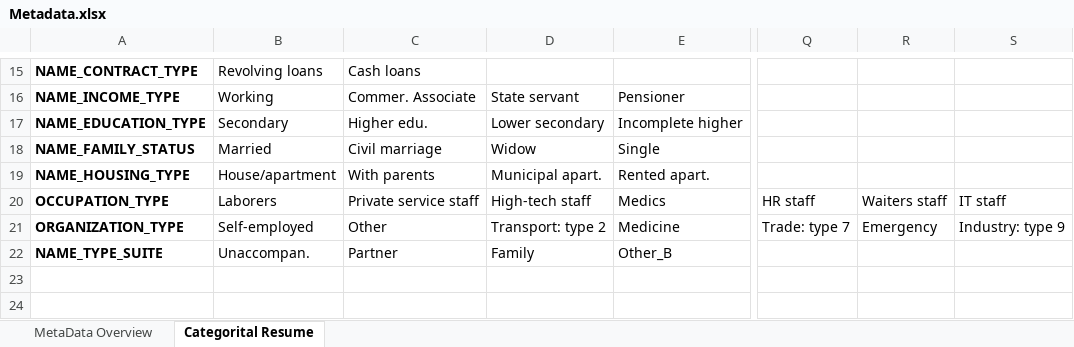
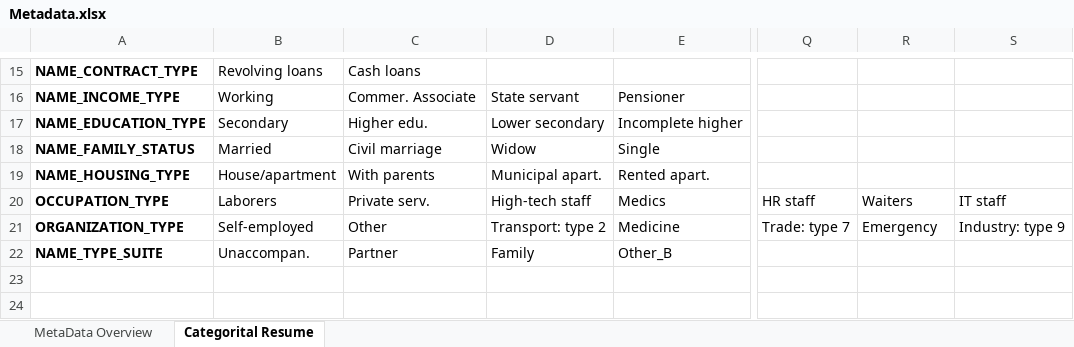
Before and after one commit to airdac/MVA-Bank_India, an Excel workbook: MVA-LAB11-BANK-INDIA D2 REPORT/Metadata.xlsx, sheet Categorital Resume, drawn as a sheet; only a part is shown, gaps mark what is left out; values as stored, in another font and other column widths than the file's, no borders; conditional formats not drawn; the diff names each change by its address in the sheet, - before the commit and + after, or states it on an @@ line.

```diff
--- a/MVA-LAB11-BANK-INDIA D2 REPORT/Metadata.xlsx (sheet Categorital Resume)
+++ b/MVA-LAB11-BANK-INDIA D2 REPORT/Metadata.xlsx (sheet Categorital Resume)
-C20: Private service staff
+C20: Private serv.
-R20: Waiters staff
+R20: Waiters
```
Also changed, not shown: 1 other file.
